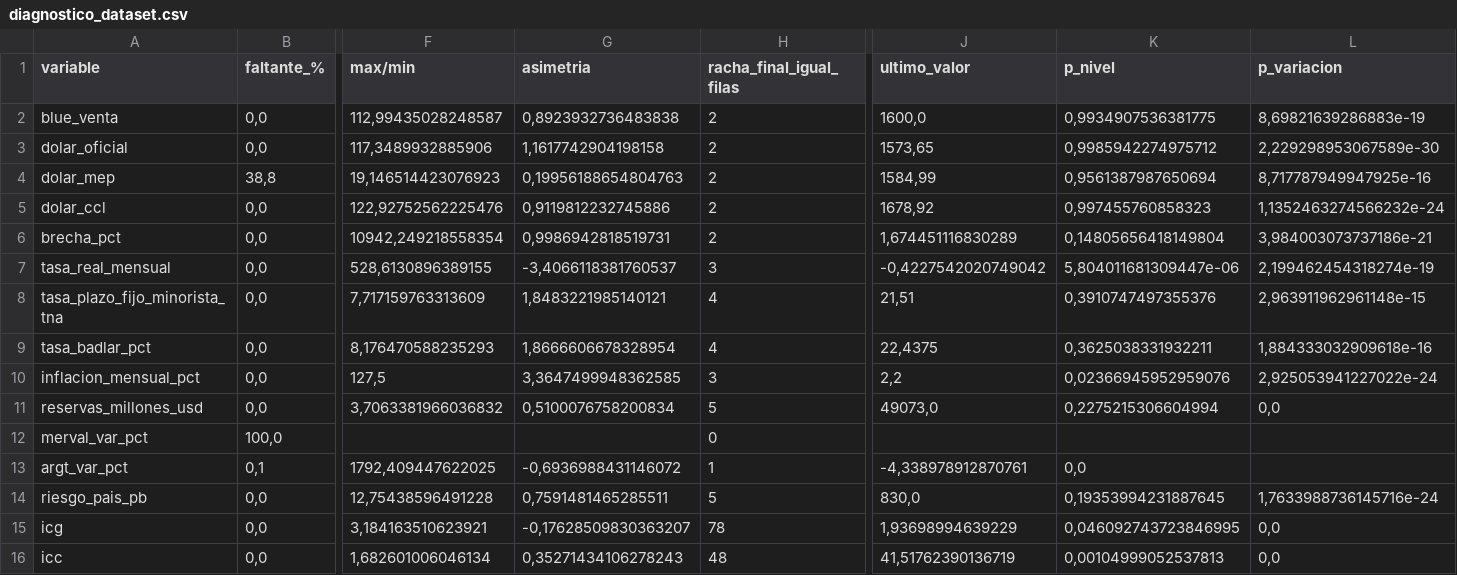
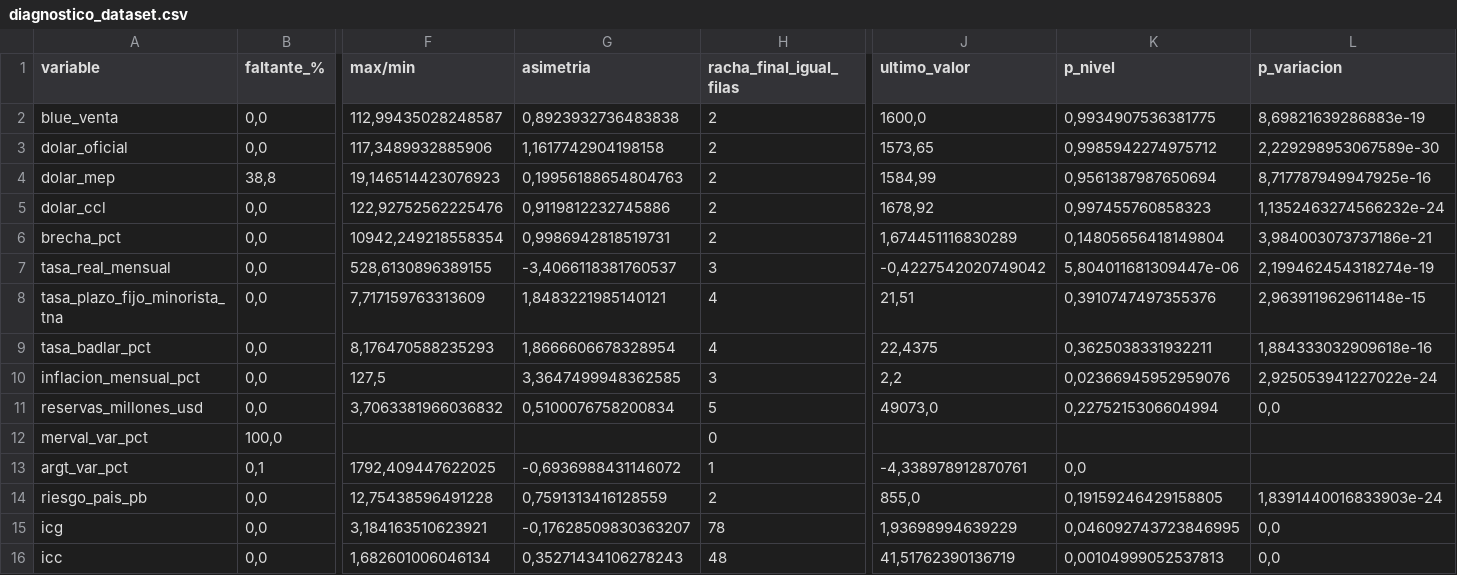
Before and after one commit to deysicamacho/Proyecto-final-IFTS24, a CSV file: data/diagnostico_dataset.csv, drawn as a sheet; only a part is shown, gaps mark what is left out; the diff names each change by its address in the sheet, - before the commit and + after, or states it on an @@ line.

```diff
--- a/data/diagnostico_dataset.csv
+++ b/data/diagnostico_dataset.csv
-G14 (asimetria): 0,7591481465285511
+G14 (asimetria): 0,7591313416128559
-H14 (racha_final_igual_filas): 5
+H14 (racha_final_igual_filas): 2
-J14 (ultimo_valor): 830,0
+J14 (ultimo_valor): 855,0
-K14 (p_nivel): 0,19353994231887645
+K14 (p_nivel): 0,19159246429158805
-L14 (p_variacion): 1,7633988736145716e-24
+L14 (p_variacion): 1,8391440016833903e-24
```
Also changed, not shown: data/dataset_dolar_blue.csv, 1 other file.
